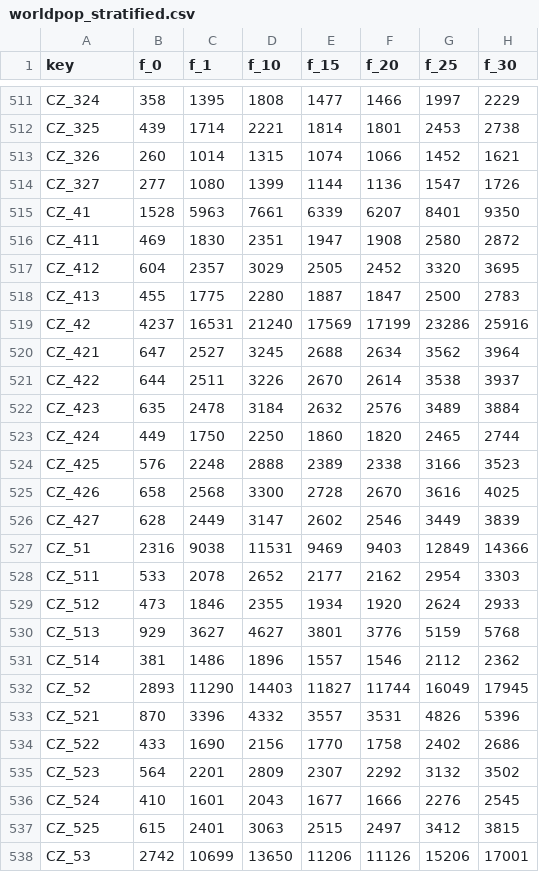
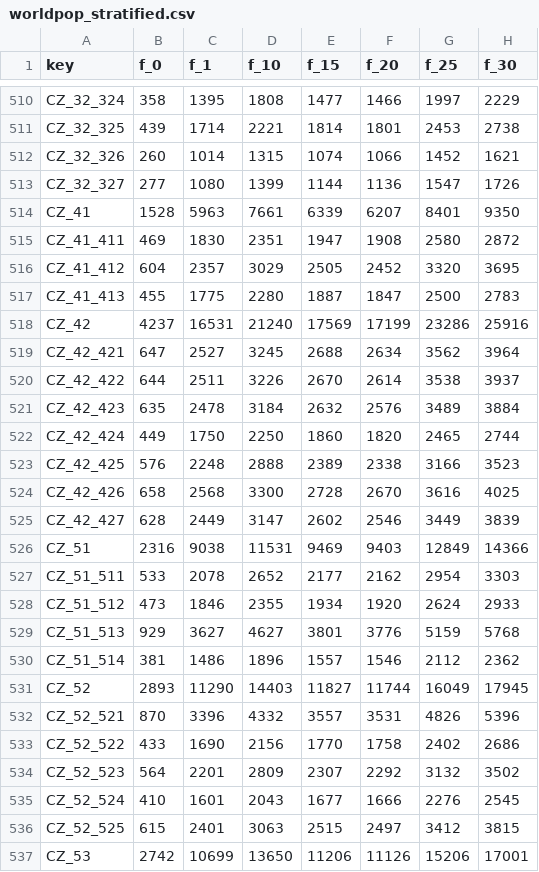
Before and after one commit to Aerlinger/data, a CSV file: src/data/worldpop_stratified.csv, drawn as a sheet; only a part is shown, gaps mark what is left out; addresses are those after the commit; the diff covers the shown part only; the diff names each change by its address in the sheet, - before the commit and + after, or states it on an @@ line.

```diff
--- a/src/data/worldpop_stratified.csv
+++ b/src/data/worldpop_stratified.csv
-A510 (key): CZ_324
+A510 (key): CZ_32_324
-A511 (key): CZ_325
+A511 (key): CZ_32_325
-A512 (key): CZ_326
+A512 (key): CZ_32_326
-A513 (key): CZ_327
+A513 (key): CZ_32_327
-A515 (key): CZ_411
+A515 (key): CZ_41_411
-A516 (key): CZ_412
+A516 (key): CZ_41_412
-A517 (key): CZ_413
+A517 (key): CZ_41_413
-A519 (key): CZ_421
+A519 (key): CZ_42_421
-A520 (key): CZ_422
+A520 (key): CZ_42_422
-A521 (key): CZ_423
+A521 (key): CZ_42_423
-A522 (key): CZ_424
+A522 (key): CZ_42_424
-A523 (key): CZ_425
+A523 (key): CZ_42_425
-A524 (key): CZ_426
+A524 (key): CZ_42_426
-A525 (key): CZ_427
+A525 (key): CZ_42_427
-A527 (key): CZ_511
+A527 (key): CZ_51_511
-A528 (key): CZ_512
+A528 (key): CZ_51_512
-A529 (key): CZ_513
+A529 (key): CZ_51_513
-A530 (key): CZ_514
+A530 (key): CZ_51_514
-A532 (key): CZ_521
+A532 (key): CZ_52_521
-A533 (key): CZ_522
+A533 (key): CZ_52_522
-A534 (key): CZ_523
+A534 (key): CZ_52_523
-A535 (key): CZ_524
+A535 (key): CZ_52_524
-A536 (key): CZ_525
+A536 (key): CZ_52_525
```
Also changed, not shown: 1 added row, 2 removed rows and 52 edited cells elsewhere in this file, src/data/knowledge_graph.csv, src/data/metadata.csv, 13 other files.
